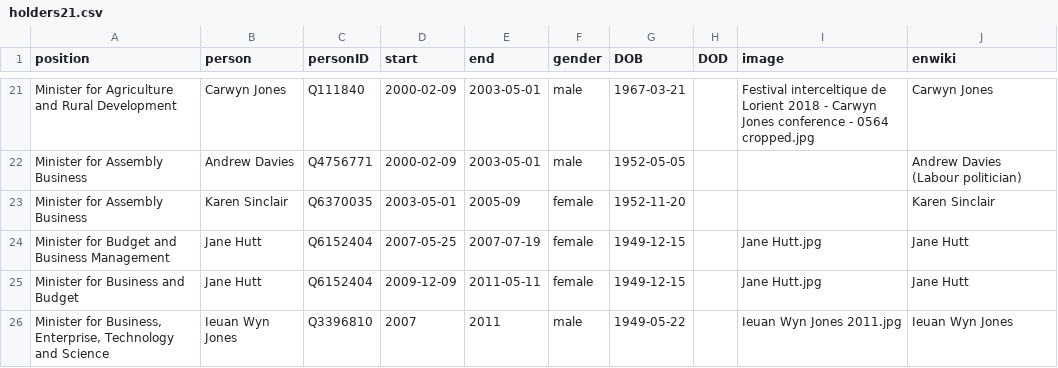
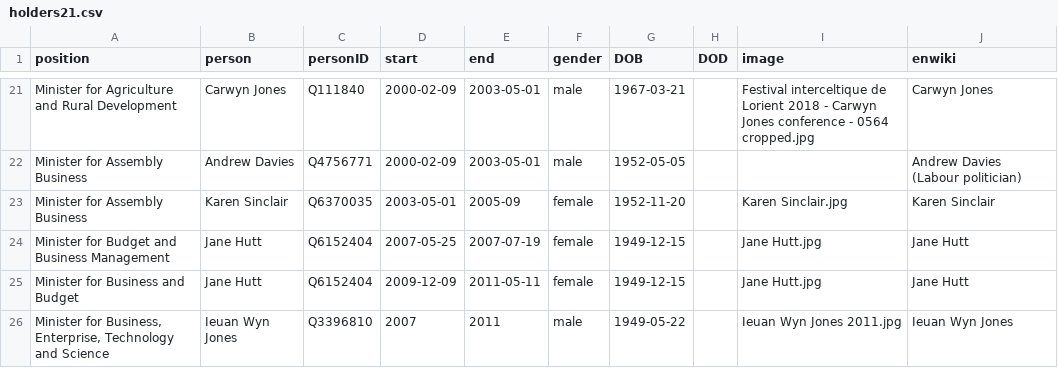
Before and after one commit to every-politician-scrapers/wales-cabinet, a CSV file: html/holders21.csv, drawn as a sheet; only a part is shown, gaps mark what is left out.

```diff
--- a/html/holders21.csv
+++ b/html/holders21.csv
@@ -22,3 +22,3 @@ Minister for Agriculture and Rural Development,Carwyn Jones,Q111840,2000-02-09,2
 Minister for Assembly Business,Andrew Davies,Q4756771,2000-02-09,2003-05-01,male,1952-05-05,,,Andrew Davies (Labour politician)
-Minister for Assembly Business,Karen Sinclair,Q6370035,2003-05-01,2005-09,female,1952-11-20,,,Karen Sinclair
+Minister for Assembly Business,Karen Sinclair,Q6370035,2003-05-01,2005-09,female,1952-11-20,,Karen Sinclair.jpg,Karen Sinclair
 Minister for Budget and Business Management,Jane Hutt,Q6152404,2007-05-25,2007-07-19,female,1949-12-15,,Jane Hutt.jpg,Jane Hutt
```
Also changed, not shown: html/legislators.csv.
